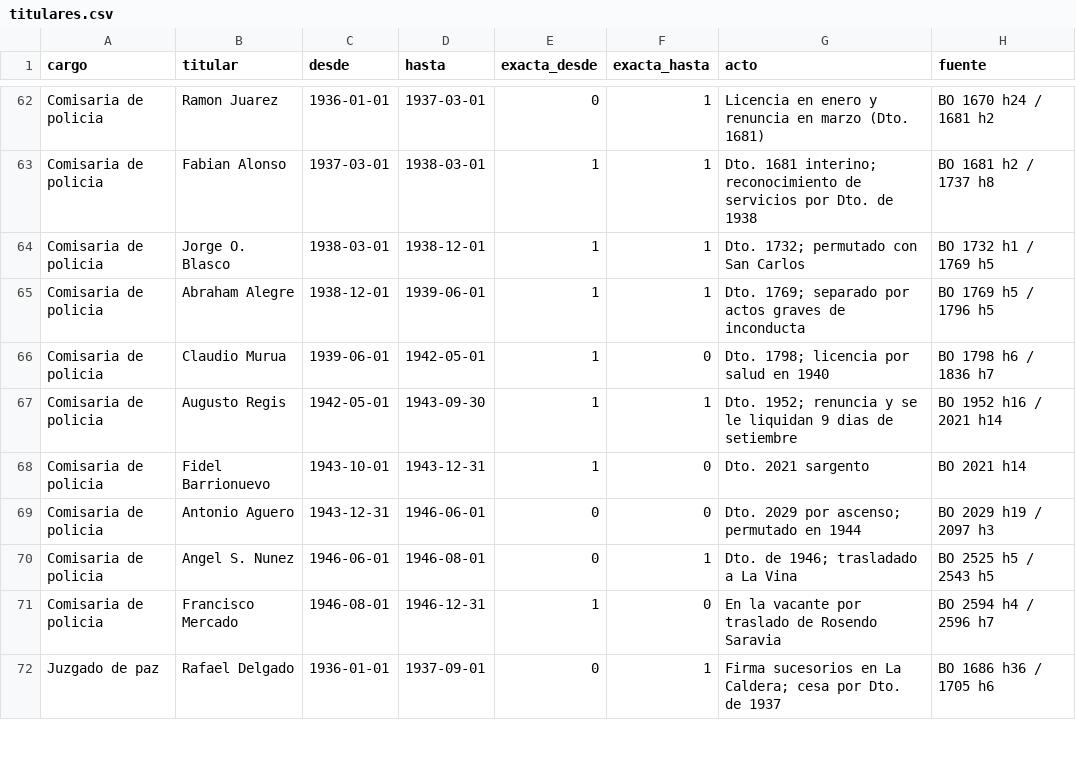
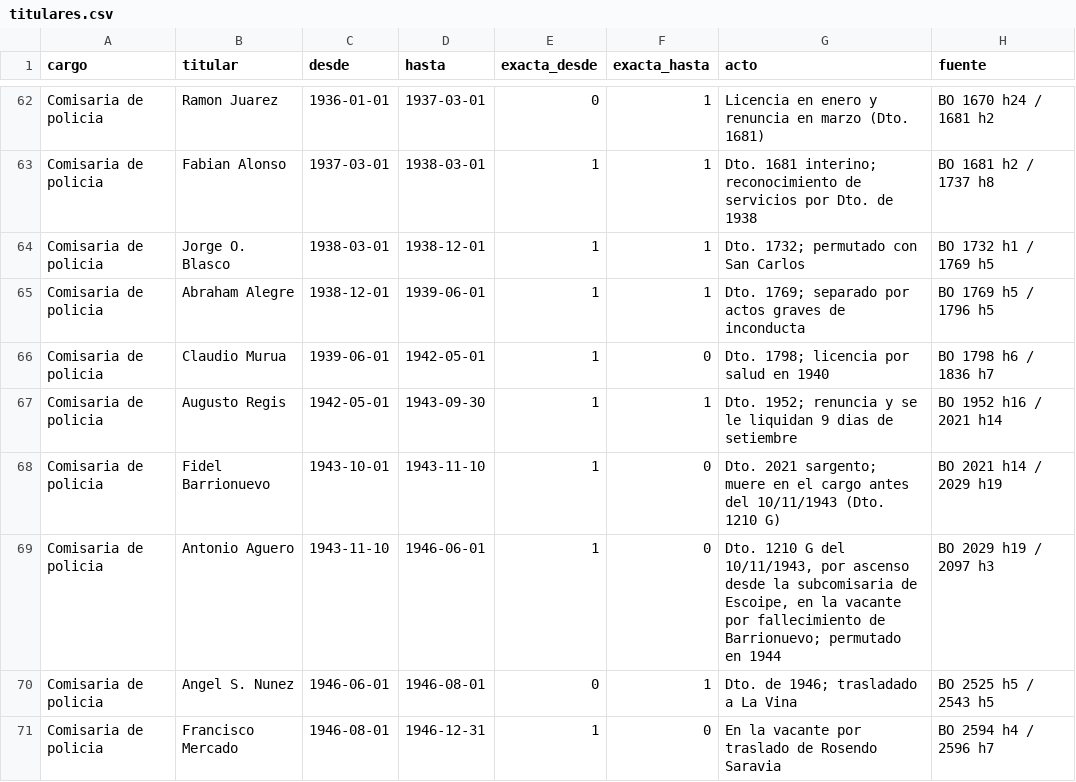
Before and after one commit to ediedrich/mapas_caldera, a CSV file: datos/cargos/titulares.csv, drawn as a sheet; only a part is shown, gaps mark what is left out; the shorter side is filled out with more unchanged rows.

Commit message:
Ediciones 2029 y 2031 leidas; comisaria de La Caldera 1943 (Barrionuevo, Aguero); laminas de cobertura y cargos

```diff
--- a/datos/cargos/titulares.csv
+++ b/datos/cargos/titulares.csv
@@ -67,4 +67,4 @@ Comisaria de policia,Claudio Murua,1939-06-01,1942-05-01,1,0,Dto. 1798; licencia
 Comisaria de policia,Augusto Regis,1942-05-01,1943-09-30,1,1,Dto. 1952; renuncia y se le liquidan 9 dias de setiembre,BO 1952 h16 / 2021 h14
-Comisaria de policia,Fidel Barrionuevo,1943-10-01,1943-12-31,1,0,Dto. 2021 sargento,BO 2021 h14
-Comisaria de policia,Antonio Aguero,1943-12-31,1946-06-01,0,0,Dto. 2029 por ascenso; permutado en 1944,BO 2029 h19 / 2097 h3
+Comisaria de policia,Fidel Barrionuevo,1943-10-01,1943-11-10,1,0,Dto. 2021 sargento; muere en el cargo antes del 10/11/1943 (Dto. 1210 G),BO 2021 h14 / 2029 h19
+Comisaria de policia,Antonio Aguero,1943-11-10,1946-06-01,1,0,"Dto. 1210 G del 10/11/1943, por ascenso desde la subcomisaria de Escoipe, en la vacante por fallecimiento de Barrionuevo; permutado en 1944",BO 2029 h19 / 2097 h3
 Comisaria de policia,Angel S. Nunez,1946-06-01,1946-08-01,0,1,Dto. de 1946; trasladado a La Vina,BO 2525 h5 / 2543 h5
```
Also changed, not shown: datos/boletin/ediciones_fuera_del_indice.csv, 4 other files.
